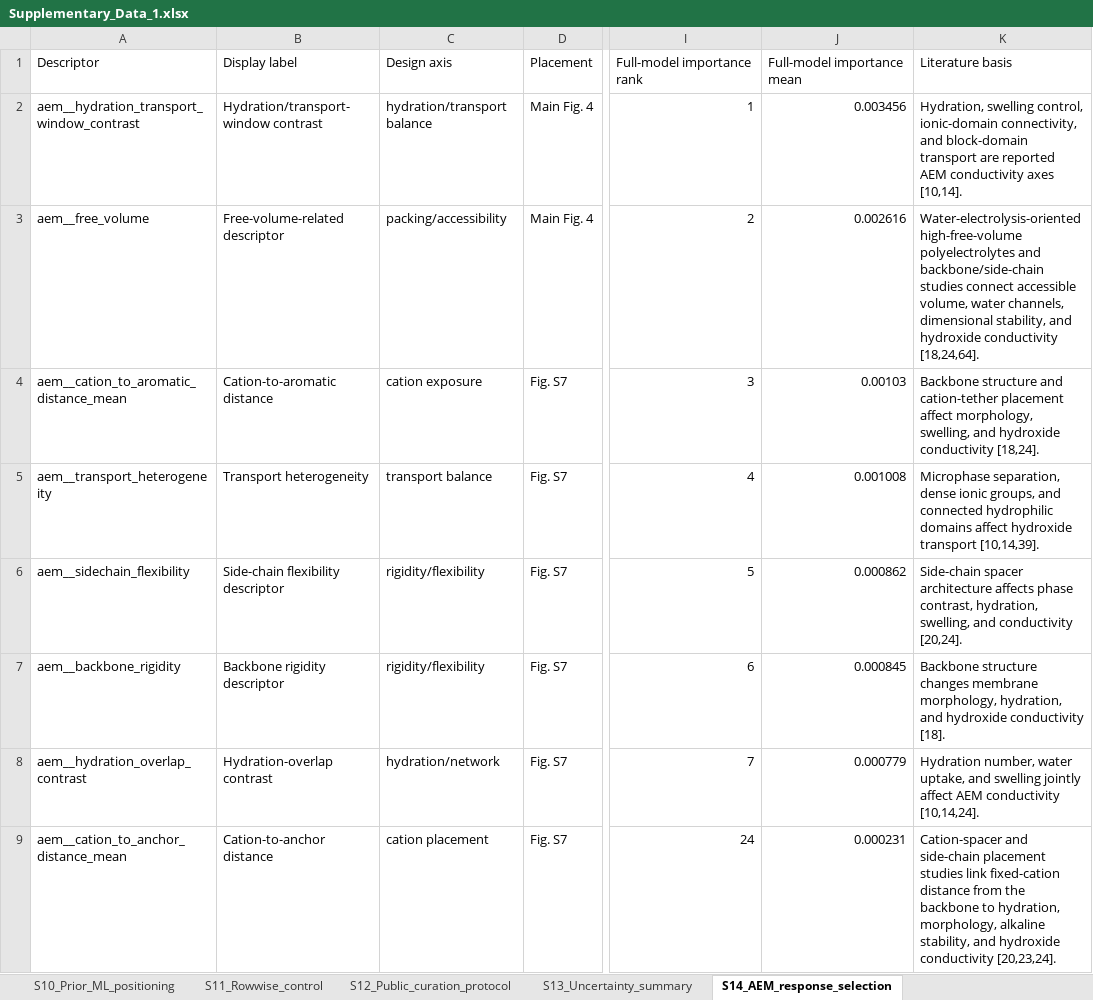
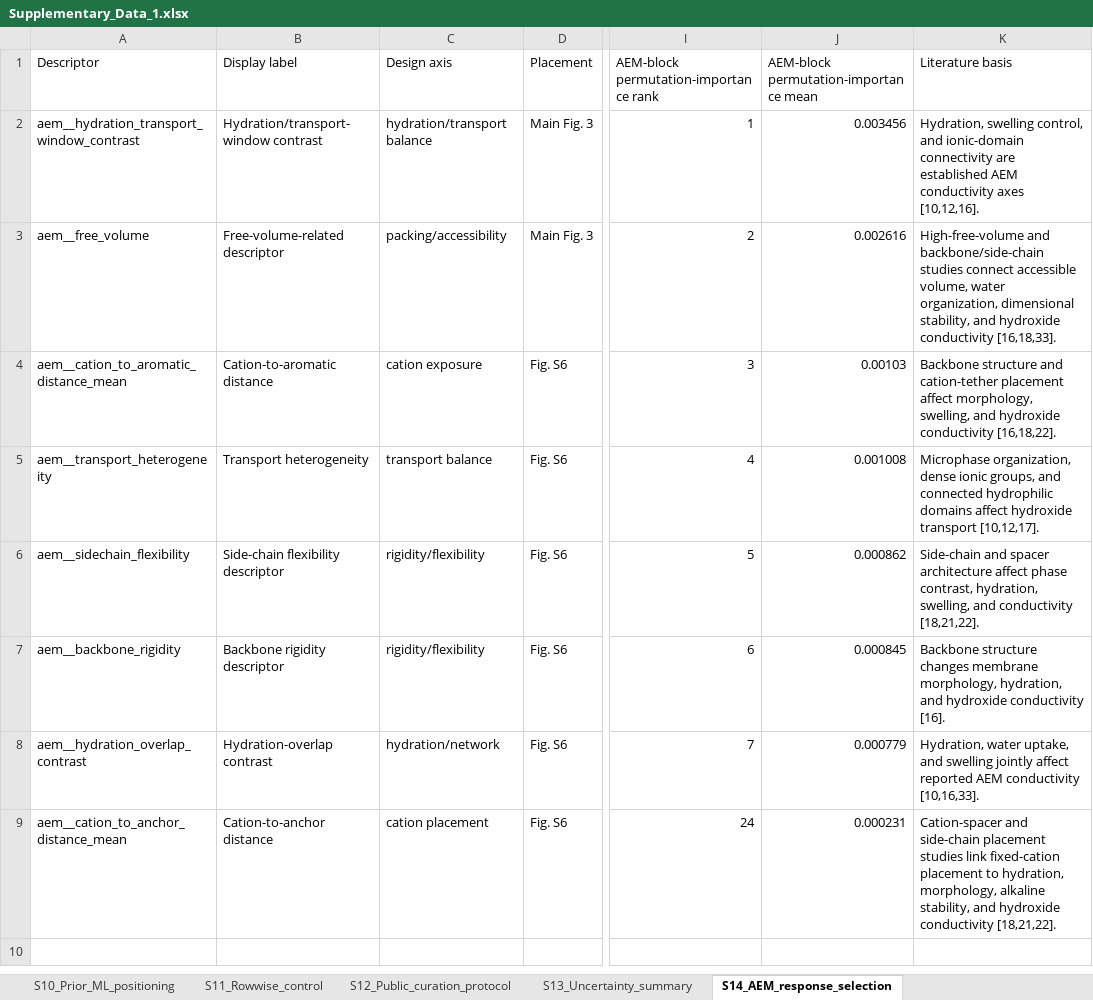
Before and after one commit to gzliu1806-ux/aem-hydroxide-conductivity-polymer-group-validation, an Excel workbook: Supplementary_Data_1.xlsx, sheet S14_AEM_response_selection, drawn as a sheet; only a part is shown, gaps mark what is left out; values as stored, in another font and other column widths than the file's, no borders; the diff names each change by its address in the sheet, - before the commit and + after, or states it on an @@ line.

```diff
--- a/Supplementary_Data_1.xlsx (sheet S14_AEM_response_selection)
+++ b/Supplementary_Data_1.xlsx (sheet S14_AEM_response_selection)
-I1: Full-model importance rank
+I1: AEM-block permutation-importance rank
-J1: Full-model importance mean
+J1: AEM-block permutation-importance mean
-D2:D3 (Placement): Main Fig. 4
+D2:D3 (Placement): Main Fig. 3
-K2 (Literature basis): …swelling control, ionic-domain connectivity, and block-domain transport are reported AEM conductivity axes [10,14].
+K2 (Literature basis): …swelling control, and ionic-domain connectivity are established AEM conductivity axes [10,12,16].
-K3 (Literature basis): Water-electrolysis-oriented high-free-volume polyelectrolytes and backbone/side-chain studies connect accessible volume, water channels, dimensional stability, and hydroxide conductivity [18,24,64].
+K3 (Literature basis): High-free-volume and backbone/side-chain studies connect accessible volume, water organization, dimensional stability, and hydroxide conductivity [16,18,33].
-D4:D9 (Placement): Fig. S7
+D4:D9 (Placement): Fig. S6
-K4 (Literature basis): …hydroxide conductivity [18,24].
+K4 (Literature basis): …hydroxide conductivity [16,18,22].
-K5 (Literature basis): Microphase separation, dense ionic groups, and connected hydrophilic domains affect hydroxide transport [10,14,39].
+K5 (Literature basis): Microphase organization, dense ionic groups, and connected hydrophilic domains affect hydroxide transport [10,12,17].
-K6 (Literature basis): Side-chain spacer architecture affects phase contrast, hydration, swelling, and conductivity [20,24].
+K6 (Literature basis): Side-chain and spacer architecture affect phase contrast, hydration, swelling, and conductivity [18,21,22].
-K7 (Literature basis): …hydroxide conductivity [18].
+K7 (Literature basis): …hydroxide conductivity [16].
-K8 (Literature basis): Hydration number, water uptake, and swelling jointly affect AEM conductivity [10,14,24].
+K8 (Literature basis): Hydration, water uptake, and swelling jointly affect reported AEM conductivity [10,16,33].
-K9 (Literature basis): …link fixed-cation distance from the backbone to hydration, morphology, alkaline stability, and hydroxide conductivity [20,23,24].
+K9 (Literature basis): …link fixed-cation placement to hydration, morphology, alkaline stability, and hydroxide conductivity [18,21,22].
```
Also changed, not shown: sheet S2_Descriptor_dictionary, sheet S7_Fixed_temperature, sheet S6_Descriptor_sensitivity, sheet S9_Source_heterogeneity, sheet S8_Repeated_holdout, sheet Index, 6 more sheets, 54 other files.
